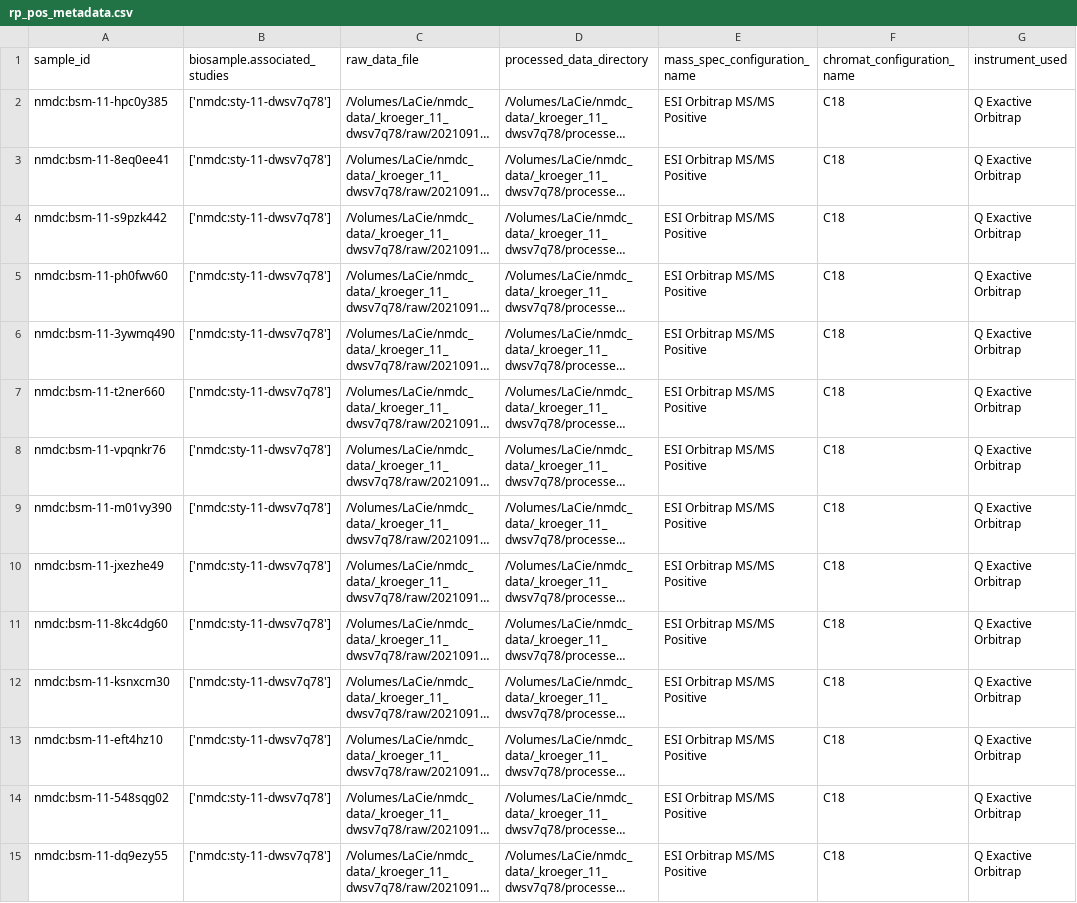
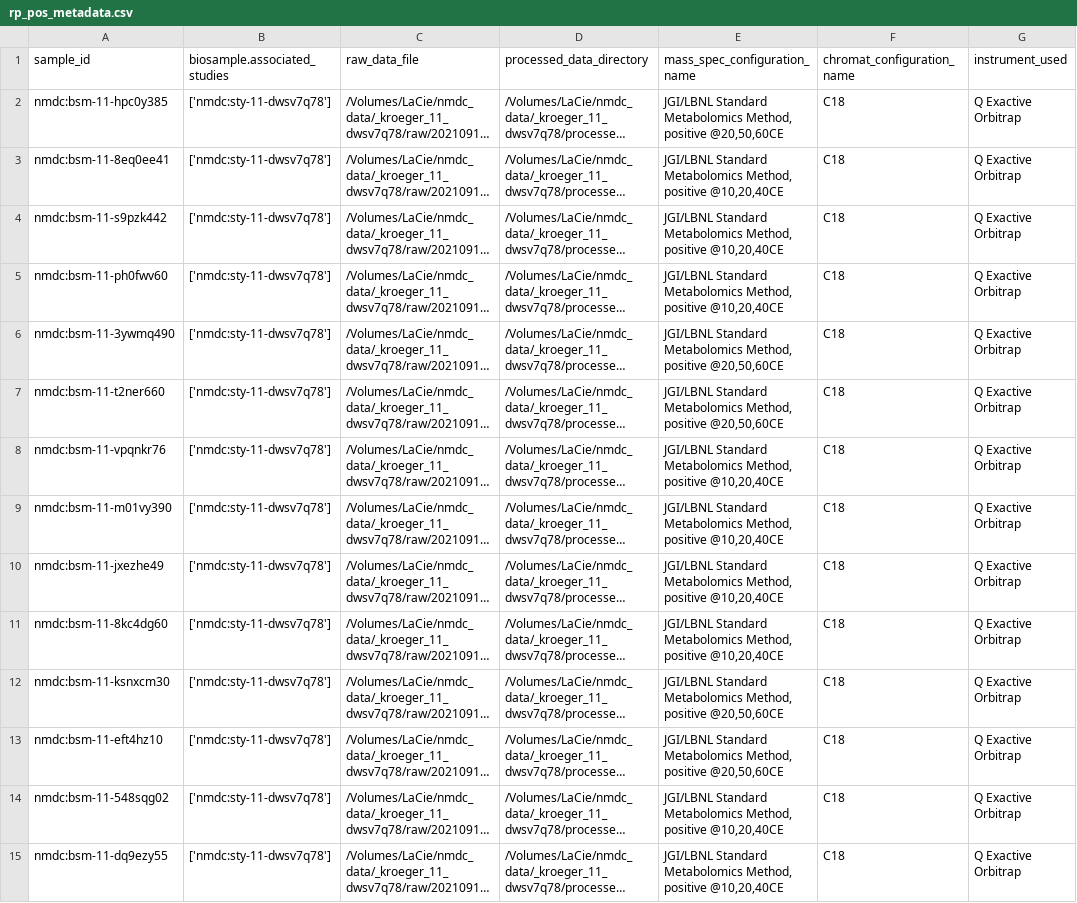
Before and after one commit to microbiomedata/nmdc-mass-spec-automation, a CSV file: _kroeger_11_dwsv7q78/metadata/metadata_gen_input_csvs/rp_pos_metadata.csv, drawn as a sheet; only a part is shown; long unchanged cells end in …; the diff covers the shown part only; the diff names each change by its address in the sheet, - before the commit and + after, or states it on an @@ line.

```diff
--- a/_kroeger_11_dwsv7q78/metadata/metadata_gen_input_csvs/rp_pos_metadata.csv
+++ b/_kroeger_11_dwsv7q78/metadata/metadata_gen_input_csvs/rp_pos_metadata.csv
-E2 (mass_spec_configuration_name): ESI Orbitrap MS/MS Positive
+E2 (mass_spec_configuration_name): JGI/LBNL Standard Metabolomics Method, positive @20,50,60CE
-E3:E5 (mass_spec_configuration_name): ESI Orbitrap MS/MS Positive
+E3:E5 (mass_spec_configuration_name): JGI/LBNL Standard Metabolomics Method, positive @10,20,40CE
-E6:E7 (mass_spec_configuration_name): ESI Orbitrap MS/MS Positive
+E6:E7 (mass_spec_configuration_name): JGI/LBNL Standard Metabolomics Method, positive @20,50,60CE
-E8:E11 (mass_spec_configuration_name): ESI Orbitrap MS/MS Positive
+E8:E11 (mass_spec_configuration_name): JGI/LBNL Standard Metabolomics Method, positive @10,20,40CE
-E12:E13 (mass_spec_configuration_name): ESI Orbitrap MS/MS Positive
+E12:E13 (mass_spec_configuration_name): JGI/LBNL Standard Metabolomics Method, positive @20,50,60CE
-E14:E15 (mass_spec_configuration_name): ESI Orbitrap MS/MS Positive
+E14:E15 (mass_spec_configuration_name): JGI/LBNL Standard Metabolomics Method, positive @10,20,40CE
```
Also changed, not shown: 39 edited cells elsewhere in this file, _kroeger_11_dwsv7q78/metadata/metadata_gen_input_csvs/hilic_neg_metadata.csv, _kroeger_11_dwsv7q78/metadata/metadata_gen_input_csvs/hilic_pos_metadata.csv, 5 other files.
